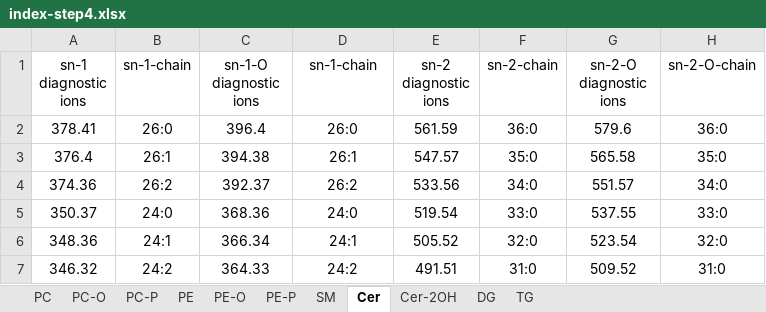
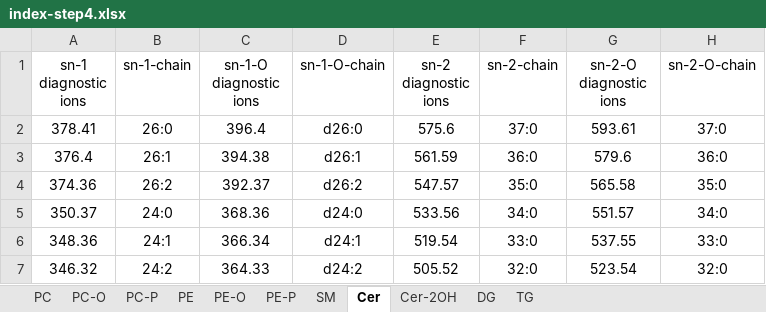
Before and after one commit to YaoChen-2021/EIEIO-Annotation-Tool, an Excel workbook: index-step4.xlsx, sheet Cer, drawn as a sheet; only a part is shown; values as stored, in another font and other column widths than the file's, no borders; the diff covers the shown part only; the diff names each change by its address in the sheet, - before the commit and + after, or states it on an @@ line.

```diff
--- a/index-step4.xlsx (sheet Cer)
+++ b/index-step4.xlsx (sheet Cer)
-D1: sn-1-chain
+D1: sn-1-O-chain
-D2 (sn-1-O-chain): 26:0
+D2 (sn-1-O-chain): d26:0
-E2 (sn-2 diagnostic ions): 561.59
+E2 (sn-2 diagnostic ions): 575.6
-F2 (sn-2-chain): 36:0
+F2 (sn-2-chain): 37:0
-G2 (sn-2-O diagnostic ions): 579.6
+G2 (sn-2-O diagnostic ions): 593.61
-H2 (sn-2-O-chain): 36:0
+H2 (sn-2-O-chain): 37:0
-D3 (sn-1-O-chain): 26:1
+D3 (sn-1-O-chain): d26:1
-E3 (sn-2 diagnostic ions): 547.57
+E3 (sn-2 diagnostic ions): 561.59
-F3 (sn-2-chain): 35:0
+F3 (sn-2-chain): 36:0
-G3 (sn-2-O diagnostic ions): 565.58
+G3 (sn-2-O diagnostic ions): 579.6
-H3 (sn-2-O-chain): 35:0
+H3 (sn-2-O-chain): 36:0
-D4 (sn-1-O-chain): 26:2
+D4 (sn-1-O-chain): d26:2
-E4 (sn-2 diagnostic ions): 533.56
+E4 (sn-2 diagnostic ions): 547.57
-F4 (sn-2-chain): 34:0
+F4 (sn-2-chain): 35:0
-G4 (sn-2-O diagnostic ions): 551.57
+G4 (sn-2-O diagnostic ions): 565.58
-H4 (sn-2-O-chain): 34:0
+H4 (sn-2-O-chain): 35:0
-D5 (sn-1-O-chain): 24:0
+D5 (sn-1-O-chain): d24:0
-E5 (sn-2 diagnostic ions): 519.54
+E5 (sn-2 diagnostic ions): 533.56
-F5 (sn-2-chain): 33:0
+F5 (sn-2-chain): 34:0
-G5 (sn-2-O diagnostic ions): 537.55
+G5 (sn-2-O diagnostic ions): 551.57
-H5 (sn-2-O-chain): 33:0
+H5 (sn-2-O-chain): 34:0
-D6 (sn-1-O-chain): 24:1
+D6 (sn-1-O-chain): d24:1
-E6 (sn-2 diagnostic ions): 505.52
+E6 (sn-2 diagnostic ions): 519.54
-F6 (sn-2-chain): 32:0
+F6 (sn-2-chain): 33:0
-G6 (sn-2-O diagnostic ions): 523.54
+G6 (sn-2-O diagnostic ions): 537.55
-H6 (sn-2-O-chain): 32:0
+H6 (sn-2-O-chain): 33:0
-D7 (sn-1-O-chain): 24:2
+D7 (sn-1-O-chain): d24:2
-E7 (sn-2 diagnostic ions): 491.51
+E7 (sn-2 diagnostic ions): 505.52
-F7 (sn-2-chain): 31:0
+F7 (sn-2-chain): 32:0
-G7 (sn-2-O diagnostic ions): 509.52
+G7 (sn-2-O diagnostic ions): 523.54
-H7 (sn-2-O-chain): 31:0
+H7 (sn-2-O-chain): 32:0
```
Also changed, not shown: 63 added rows, 2 removed rows and 128 edited cells elsewhere in this sheet, sheet SM, sheet TG, sheet Cer-2OH, sheet PE, sheet PC-O, sheet PC-P, 4 more sheets.
